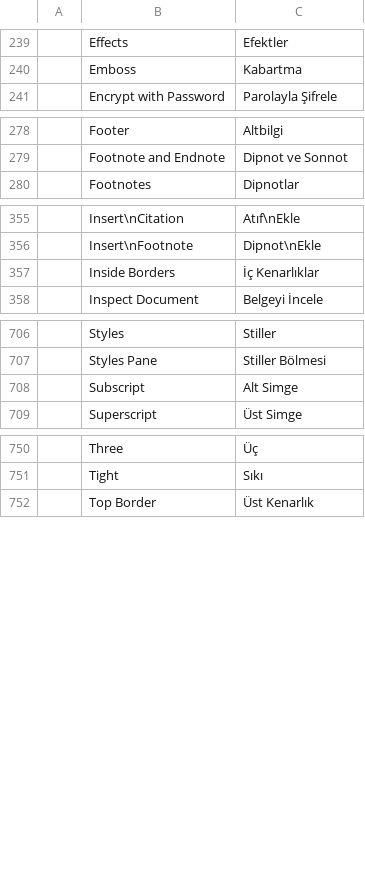
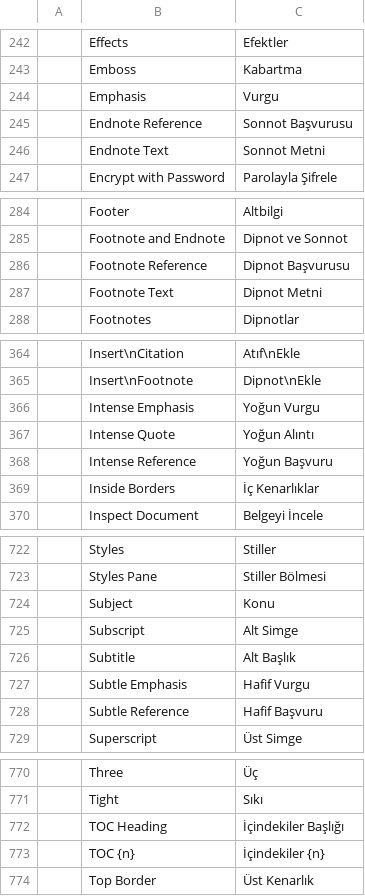
Before and after one commit to SNTBonvin/wordcraftmine, a TSV file: crates/ui-egui/src/i18n/tr.tsv, drawn as a sheet; only a part is shown, gaps mark what is left out; the diff covers the shown part only; the diff names each change by its address in the sheet, - before the commit and + after, or states it on an @@ line.

```diff
--- a/crates/ui-egui/src/i18n/tr.tsv
+++ b/crates/ui-egui/src/i18n/tr.tsv
+row 244:  | Emphasis | Vurgu
+row 245:  | Endnote Reference | Sonnot Başvurusu
+row 246:  | Endnote Text | Sonnot Metni
+row 286:  | Footnote Reference | Dipnot Başvurusu
+row 287:  | Footnote Text | Dipnot Metni
+row 366:  | Intense Emphasis | Yoğun Vurgu
+row 367:  | Intense Quote | Yoğun Alıntı
+row 368:  | Intense Reference | Yoğun Başvuru
+row 724:  | Subject | Konu
+row 726:  | Subtitle | Alt Başlık
+row 727:  | Subtle Emphasis | Hafif Vurgu
+row 728:  | Subtle Reference | Hafif Başvuru
+row 772:  | TOC Heading | İçindekiler Başlığı
+row 773:  | TOC {n} | İçindekiler {n}
```
Also changed, not shown: 10 added rows elsewhere in this file, crates/ui-egui/src/i18n/es.tsv, crates/ui-egui/src/i18n/et.tsv, 1 other file.
